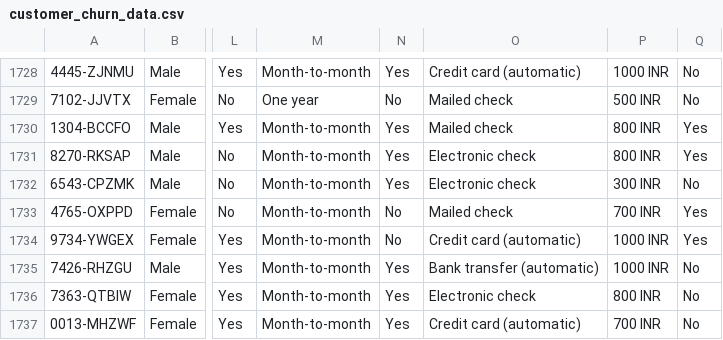
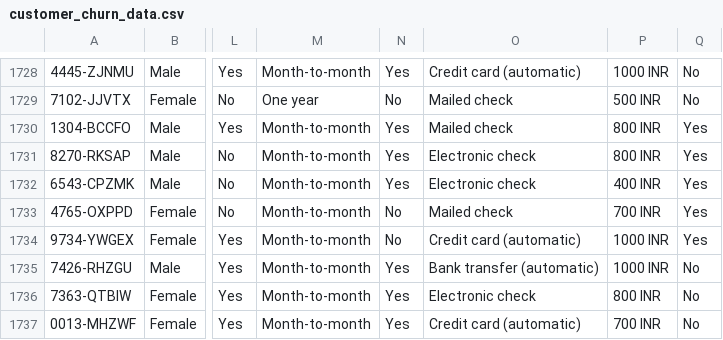
Before and after one commit to Rahver/IITJ_ML_project_sem2, a CSV file: customer_churn_data.csv, drawn as a sheet; only a part is shown, gaps mark what is left out; the diff names each change by its address in the sheet, - before the commit and + after, or states it on an @@ line.

```diff
--- a/customer_churn_data.csv
+++ b/customer_churn_data.csv
-P1732: 300 INR
+P1732: 400 INR
-Q1732: No
+Q1732: Yes
```
Also changed, not shown: 1 other file.
